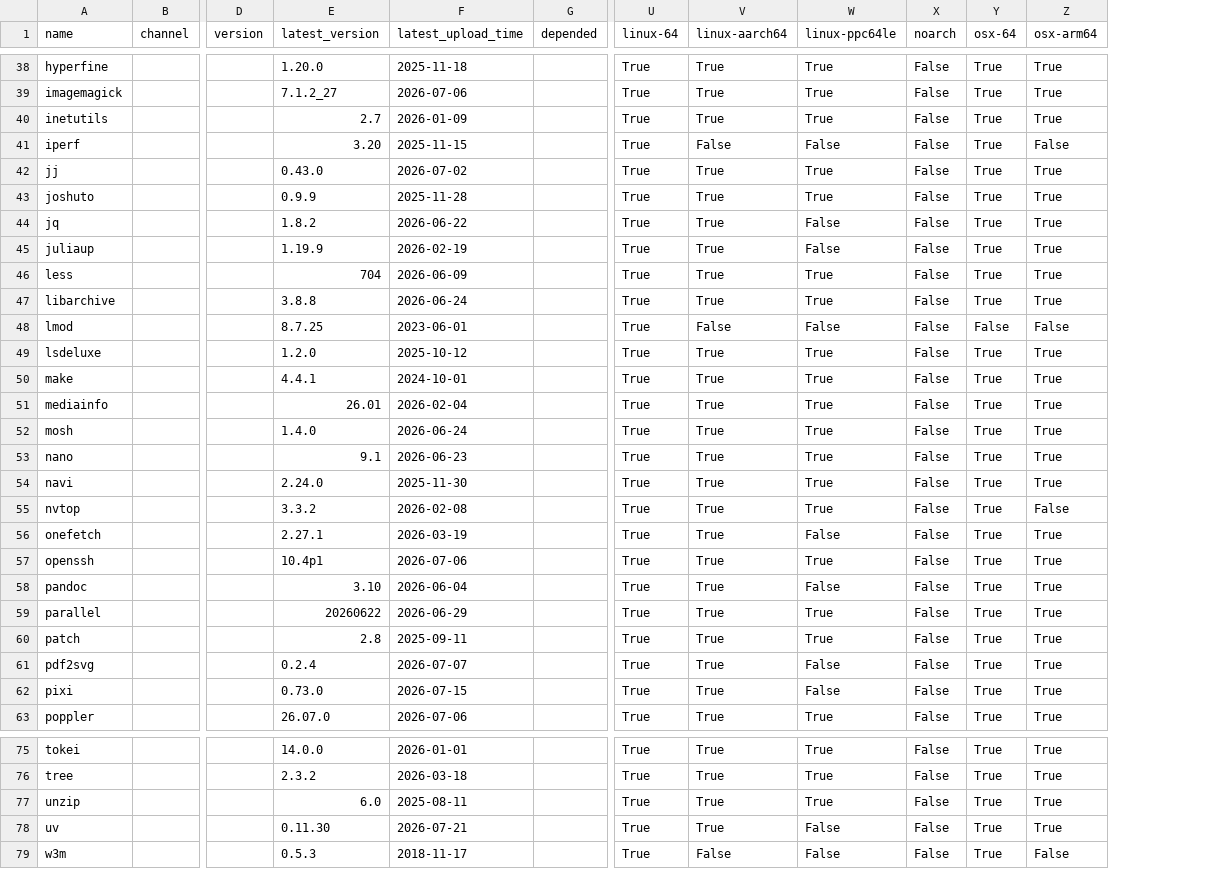
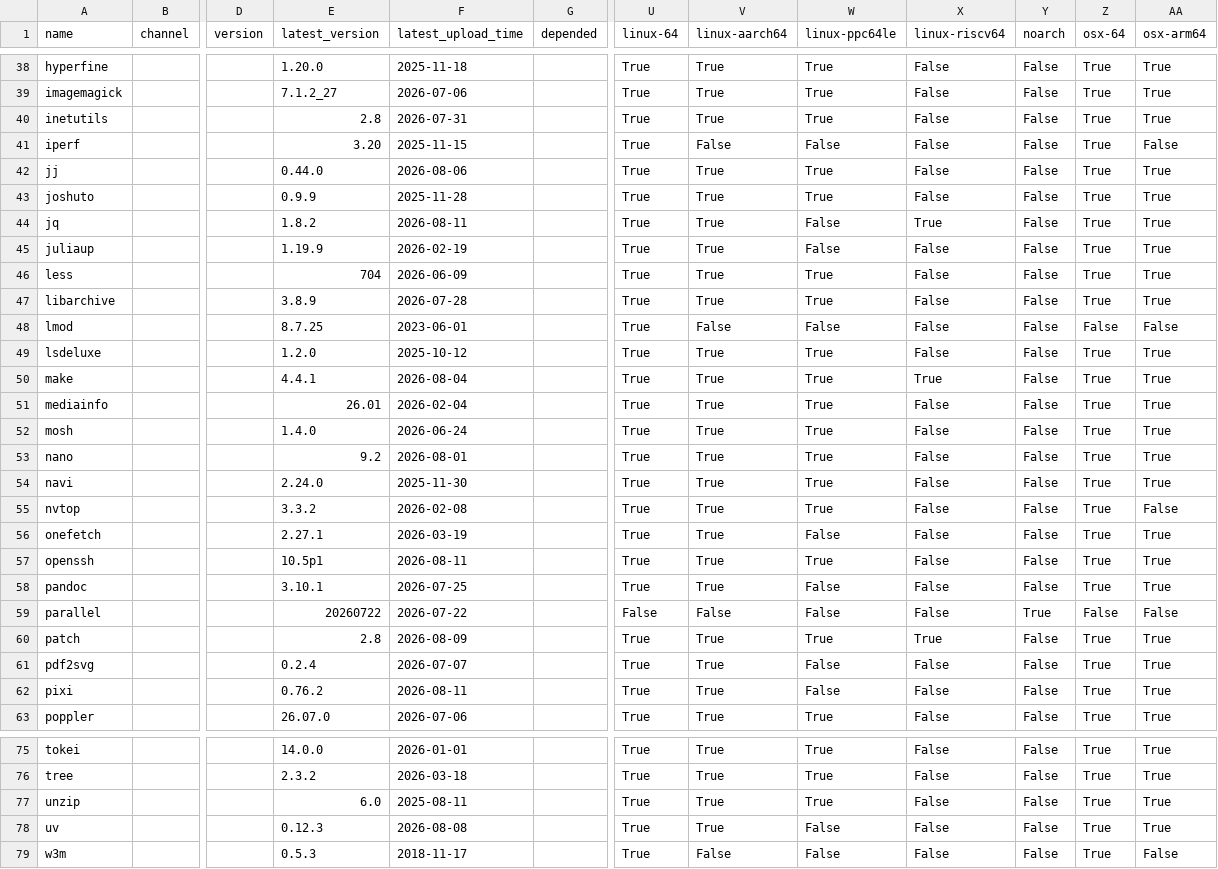
Before and after one commit to ickc/bootstrapping-os-environments, a CSV file: conda/system.csv, drawn as a sheet; only a part is shown, gaps mark what is left out; addresses are those after the commit; the diff covers the shown part only; the diff names each change by its address in the sheet, - before the commit and + after, or states it on an @@ line.

```diff
--- a/conda/system.csv
+++ b/conda/system.csv
+column X (linux-riscv64), rows 38-63: False | False | False | False | False | False | True | False | False | False | False | False | True | False | False | False | False | False | False | False | False | False | True | False | False | False; rows 75-79: all False
-E40 (latest_version): 2.7
+E40 (latest_version): 2.8
-F40 (latest_upload_time): 2026-01-09
+F40 (latest_upload_time): 2026-07-31
-E42 (latest_version): 0.43.0
+E42 (latest_version): 0.44.0
-F42 (latest_upload_time): 2026-07-02
+F42 (latest_upload_time): 2026-08-06
-F44 (latest_upload_time): 2026-06-22
+F44 (latest_upload_time): 2026-08-11
-E47 (latest_version): 3.8.8
+E47 (latest_version): 3.8.9
-F47 (latest_upload_time): 2026-06-24
+F47 (latest_upload_time): 2026-07-28
-F50 (latest_upload_time): 2024-10-01
+F50 (latest_upload_time): 2026-08-04
-E53 (latest_version): 9.1
+E53 (latest_version): 9.2
-F53 (latest_upload_time): 2026-06-23
+F53 (latest_upload_time): 2026-08-01
-E57 (latest_version): 10.4p1
+E57 (latest_version): 10.5p1
-F57 (latest_upload_time): 2026-07-06
+F57 (latest_upload_time): 2026-08-11
-E58 (latest_version): 3.10
+E58 (latest_version): 3.10.1
-F58 (latest_upload_time): 2026-06-04
+F58 (latest_upload_time): 2026-07-25
-E59 (latest_version): 20260622
+E59 (latest_version): 20260722
-F59 (latest_upload_time): 2026-06-29
+F59 (latest_upload_time): 2026-07-22
-U59 (linux-64): True
+U59 (linux-64): False
-V59 (linux-aarch64): True
+V59 (linux-aarch64): False
-W59 (linux-ppc64le): True
+W59 (linux-ppc64le): False
-Y59 (noarch): False
+Y59 (noarch): True
-Z59 (osx-64): True
+Z59 (osx-64): False
-AA59 (osx-arm64): True
+AA59 (osx-arm64): False
-F60 (latest_upload_time): 2025-09-11
+F60 (latest_upload_time): 2026-08-09
-E62 (latest_version): 0.73.0
+E62 (latest_version): 0.76.2
-F62 (latest_upload_time): 2026-07-15
+F62 (latest_upload_time): 2026-08-11
-E78 (latest_version): 0.11.30
+E78 (latest_version): 0.12.3
-F78 (latest_upload_time): 2026-07-21
+F78 (latest_upload_time): 2026-08-08
```
Also changed, not shown: 25 edited cells elsewhere in this file, conda/conda.csv, conda/jupyterlab.csv.
